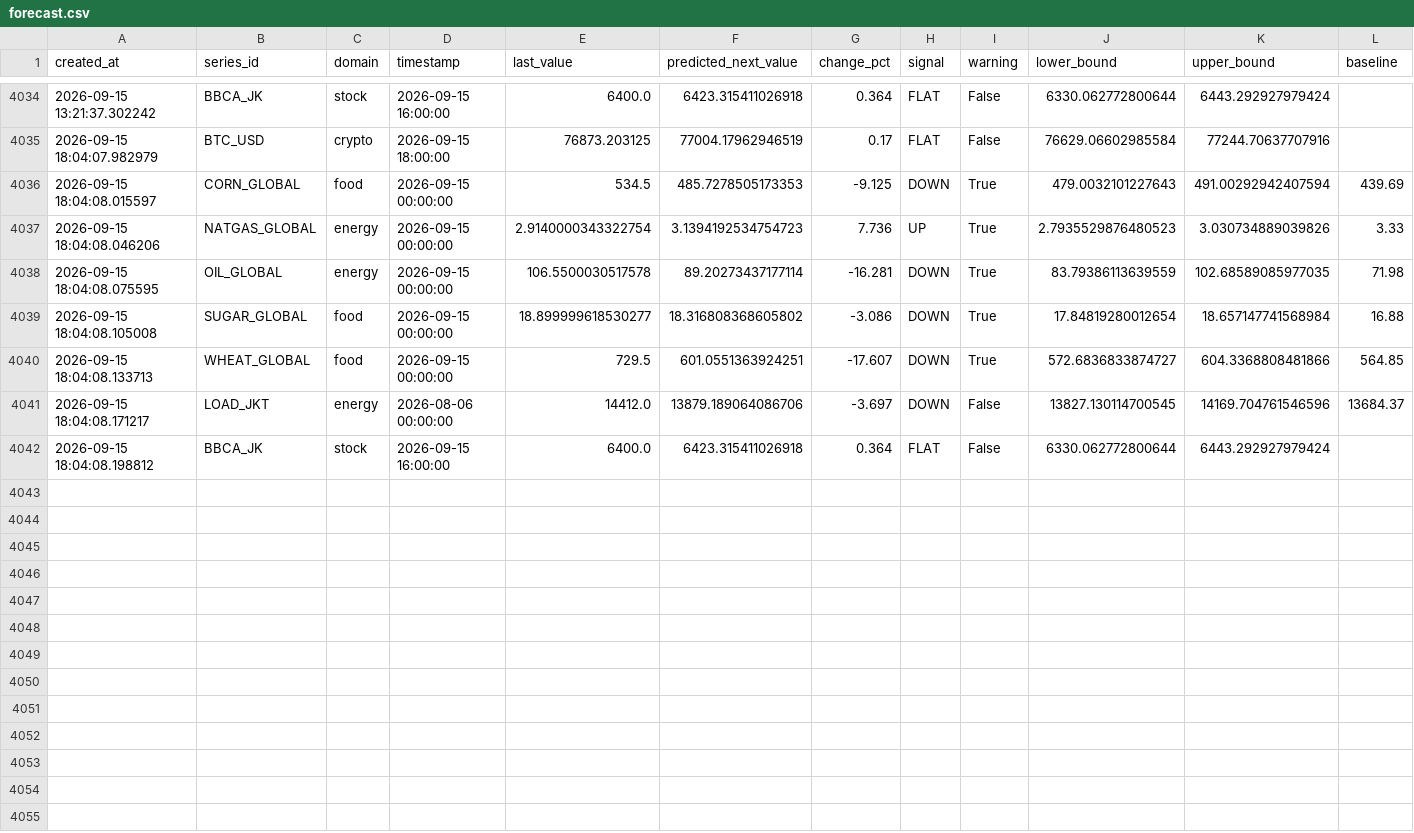
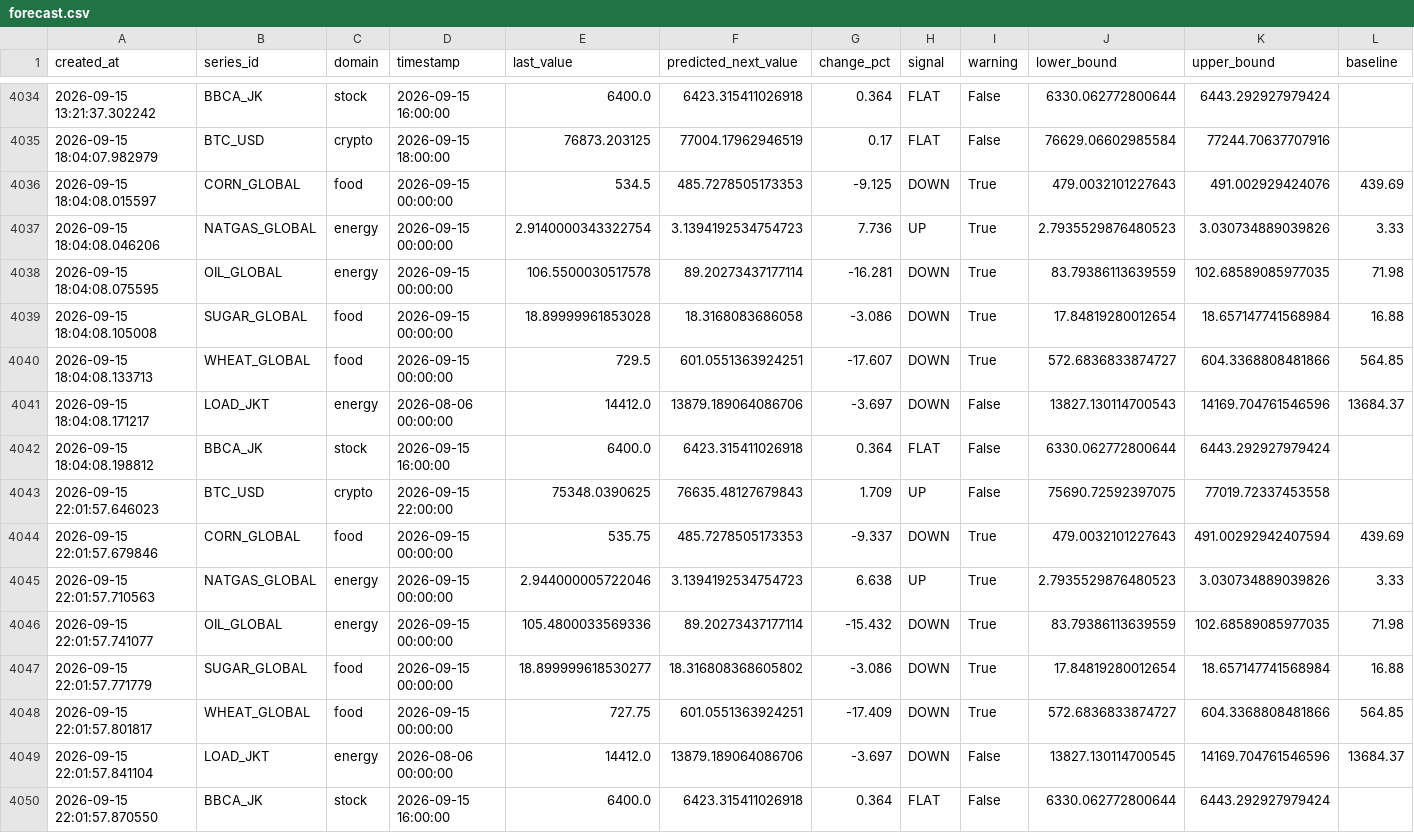
Before and after one commit to salimz-arch/tsf-market-analytics, a CSV file: data/forecasts/forecast.csv, drawn as a sheet; only a part is shown, gaps mark what is left out; rows hold the shown columns only; the diff names each change by its address in the sheet, - before the commit and + after, or states it on an @@ line.

```diff
--- a/data/forecasts/forecast.csv
+++ b/data/forecasts/forecast.csv
-K4036 (upper_bound): 491.00292942407594
+K4036 (upper_bound): 491.002929424076
-E4039 (last_value): 18.899999618530277
+E4039 (last_value): 18.89999961853028
-F4039 (predicted_next_value): 18.316808368605802
+F4039 (predicted_next_value): 18.3168083686058
-J4041 (lower_bound): 13827.130114700545
+J4041 (lower_bound): 13827.130114700543
+row 4043: 2026-09-15 22:01:57.646023 | BTC_USD | crypto | 2026-09-15 22:00:00 | 75348.0390625 | 76635.48127679843 | 1.709 | UP | False | 75690.72592397075 | 77019.72337453558
+row 4044: 2026-09-15 22:01:57.679846 | CORN_GLOBAL | food | 2026-09-15 00:00:00 | 535.75 | 485.7278505173353 | -9.337 | DOWN | True | 479.0032101227643 | 491.00292942407594 | 439.69
+row 4045: 2026-09-15 22:01:57.710563 | NATGAS_GLOBAL | energy | 2026-09-15 00:00:00 | 2.944000005722046 | 3.1394192534754723 | 6.638 | UP | True | 2.7935529876480523 | 3.030734889039826 | 3.33
+row 4046: 2026-09-15 22:01:57.741077 | OIL_GLOBAL | energy | 2026-09-15 00:00:00 | 105.4800033569336 | 89.20273437177114 | -15.432 | DOWN | True | 83.79386113639559 | 102.68589085977035 | 71.98
+row 4047: 2026-09-15 22:01:57.771779 | SUGAR_GLOBAL | food | 2026-09-15 00:00:00 | 18.899999618530277 | 18.316808368605802 | -3.086 | DOWN | True | 17.84819280012654 | 18.657147741568984 | 16.88
+row 4048: 2026-09-15 22:01:57.801817 | WHEAT_GLOBAL | food | 2026-09-15 00:00:00 | 727.75 | 601.0551363924251 | -17.409 | DOWN | True | 572.6836833874727 | 604.3368808481866 | 564.85
+row 4049: 2026-09-15 22:01:57.841104 | LOAD_JKT | energy | 2026-08-06 00:00:00 | 14412.0 | 13879.189064086706 | -3.697 | DOWN | False | 13827.130114700545 | 14169.704761546596 | 13684.37
+row 4050: 2026-09-15 22:01:57.870550 | BBCA_JK | stock | 2026-09-15 16:00:00 | 6400.0 | 6423.315411026918 | 0.364 | FLAT | False | 6330.062772800644 | 6443.292927979424
```
Also changed, not shown: data/forecasts/conclusions.csv, data/forecasts/evaluation.csv, 10 other files.
